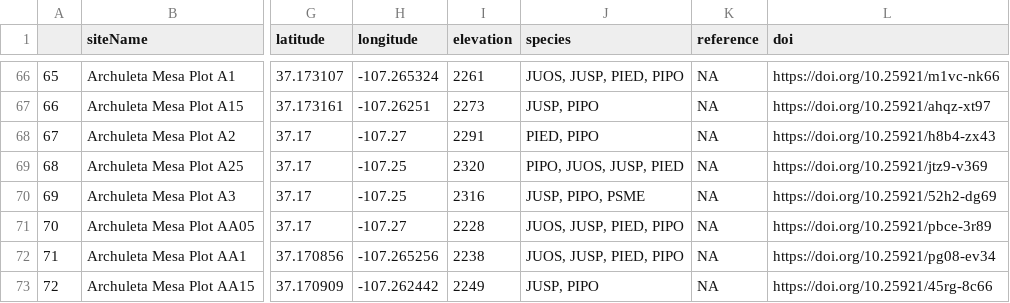
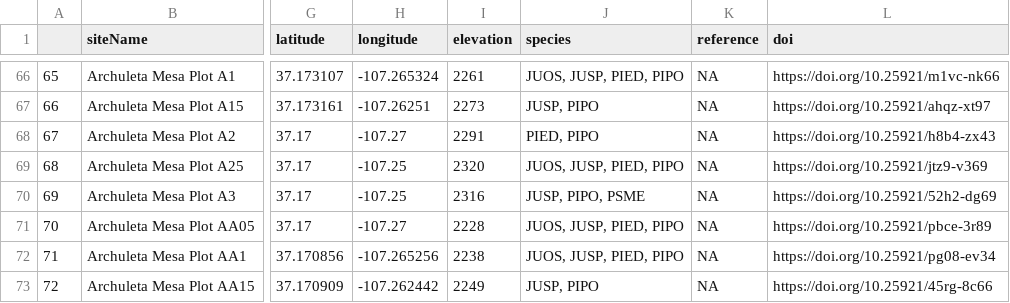
Before and after one commit to chguiterman/scrape-IMPD, a CSV file: data/impd_meta.csv, drawn as a sheet; only a part is shown, gaps mark what is left out; the diff covers the shown part only; the diff names each change by its address in the sheet, - before the commit and + after, or states it on an @@ line.

```diff
--- a/data/impd_meta.csv
+++ b/data/impd_meta.csv
-J69 (species): PIPO, JUOS, JUSP, PIED
+J69 (species): JUOS, JUSP, PIED, PIPO
```
Also changed, not shown: 17 edited cells elsewhere in this file, 1 other file.
